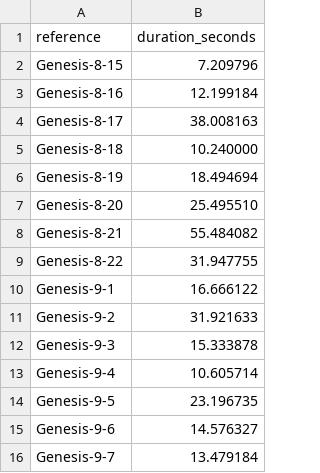
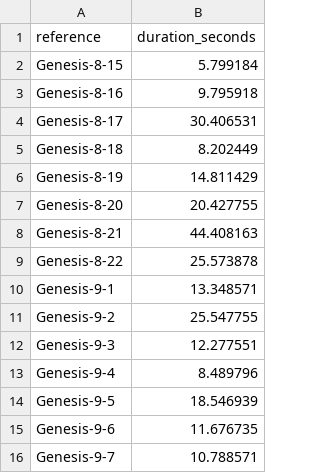
Before and after one commit to theologia165/torah-audio-temp, a TSV file: 011/output-slow/durations.tsv, drawn as a sheet.

```diff
--- a/011/output-slow/durations.tsv
+++ b/011/output-slow/durations.tsv
@@ -1,16 +1,16 @@
 reference	duration_seconds
-Genesis-8-15	7.209796
-Genesis-8-16	12.199184
-Genesis-8-17	38.008163
-Genesis-8-18	10.240000
-Genesis-8-19	18.494694
-Genesis-8-20	25.495510
-Genesis-8-21	55.484082
-Genesis-8-22	31.947755
-Genesis-9-1	16.666122
-Genesis-9-2	31.921633
-Genesis-9-3	15.333878
-Genesis-9-4	10.605714
-Genesis-9-5	23.196735
-Genesis-9-6	14.576327
-Genesis-9-7	13.479184
+Genesis-8-15	5.799184
+Genesis-8-16	9.795918
+Genesis-8-17	30.406531
+Genesis-8-18	8.202449
+Genesis-8-19	14.811429
+Genesis-8-20	20.427755
+Genesis-8-21	44.408163
+Genesis-8-22	25.573878
+Genesis-9-1	13.348571
+Genesis-9-2	25.547755
+Genesis-9-3	12.277551
+Genesis-9-4	8.489796
+Genesis-9-5	18.546939
+Genesis-9-6	11.676735
+Genesis-9-7	10.788571
```
Also changed, not shown: 15 other files.
